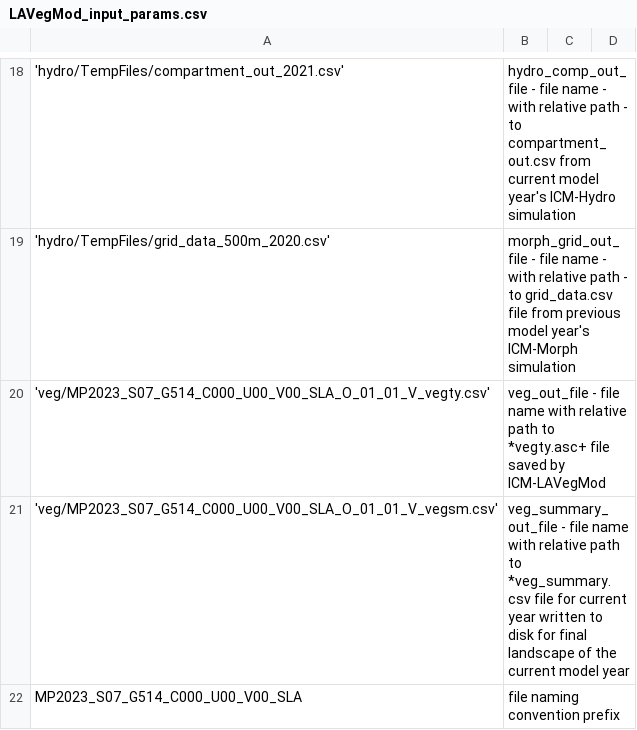
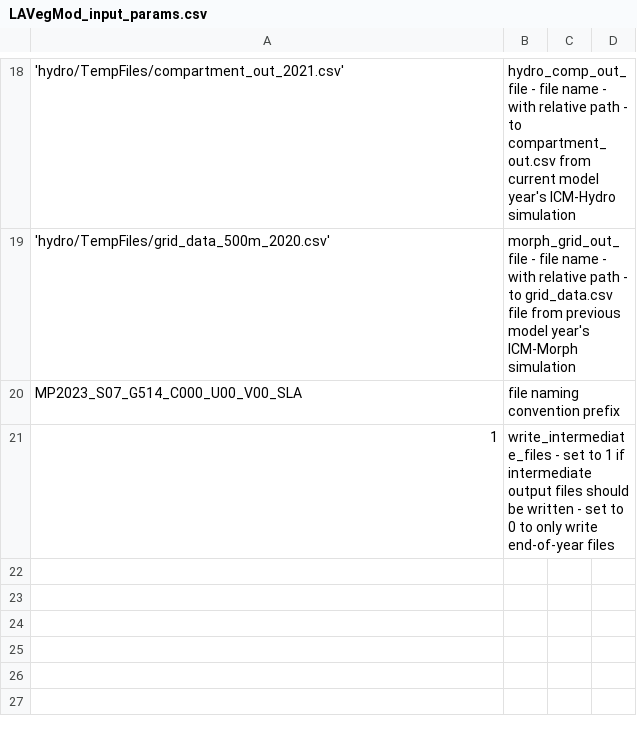
Before and after one commit to CPRA-MP/ICM_LAVegMod, a CSV file: LAVegMod_input_params.csv, drawn as a sheet; only a part is shown, gaps mark what is left out; removed rows and columns are numbered as before the commit, all else as after; the diff names each change by its address in the sheet, - before the commit and + after, or states it on an @@ line.

```diff
--- a/LAVegMod_input_params.csv
+++ b/LAVegMod_input_params.csv
-row 20: 'veg/MP2023_S07_G514_C000_U00_V00_SLA_O_01_01_V_vegty.csv' | veg_out_file - file name with relative path to *vegty.asc+ file saved by ICM-LAVegMod
-row 21: 'veg/MP2023_S07_G514_C000_U00_V00_SLA_O_01_01_V_vegsm.csv' | veg_summary_out_file - file name with relative path to *veg_summary.csv file for current year written to disk for final landscape of the current model year
+row 21: 1 | write_intermediate_files - set to 1 if intermediate output files should be written - set to 0 to only write end-of-year files
```
Also changed, not shown: 4 other files.
